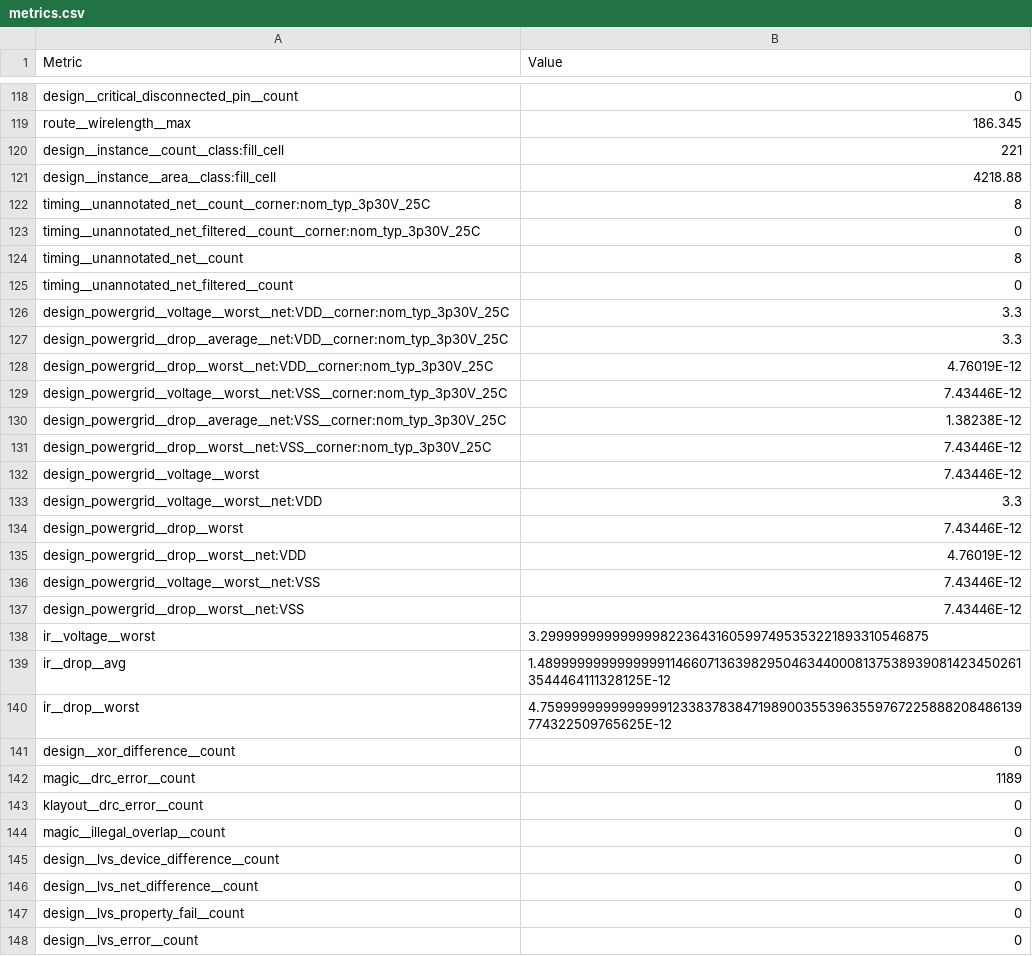
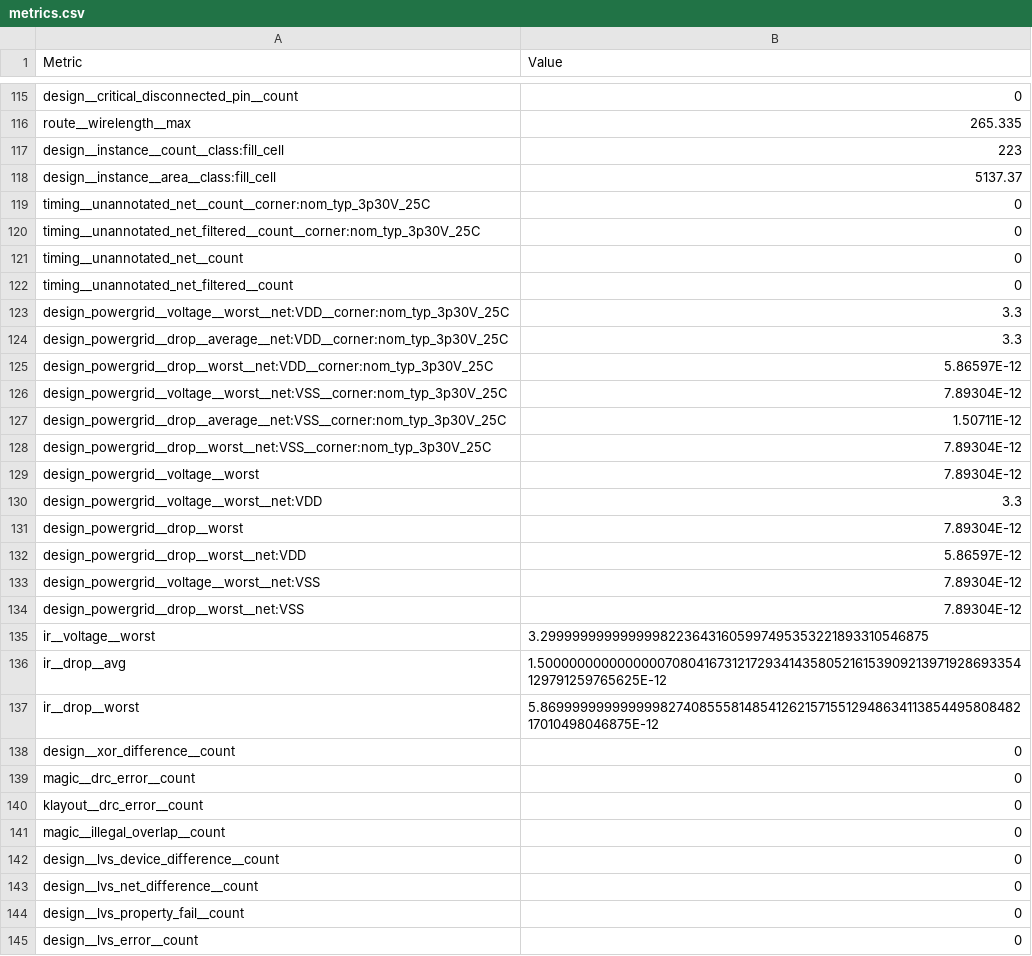
Before and after one commit to iic-jku/ihp-sg13g2-ams-chip-template, a CSV file: macros/counter/flow/final_hv/metrics.csv, drawn as a sheet; only a part is shown, gaps mark what is left out; addresses are those after the commit; the diff covers the shown part only; the diff names each change by its address in the sheet, - before the commit and + after, or states it on an @@ line.

```diff
--- a/macros/counter/flow/final_hv/metrics.csv
+++ b/macros/counter/flow/final_hv/metrics.csv
-B116 (Value): 186.345
+B116 (Value): 265.335
-B117 (Value): 221
+B117 (Value): 223
-B118 (Value): 4218.88
+B118 (Value): 5137.37
-B119 (Value): 8
+B119 (Value): 0
-B121 (Value): 8
+B121 (Value): 0
-B125 (Value): 4.76019E-12
+B125 (Value): 5.86597E-12
-B126 (Value): 7.43446E-12
+B126 (Value): 7.89304E-12
-B127 (Value): 1.38238E-12
+B127 (Value): 1.50711E-12
-B128:B129 (Value): 7.43446E-12
+B128:B129 (Value): 7.89304E-12
-B131 (Value): 7.43446E-12
+B131 (Value): 7.89304E-12
-B132 (Value): 4.76019E-12
+B132 (Value): 5.86597E-12
-B133:B134 (Value): 7.43446E-12
+B133:B134 (Value): 7.89304E-12
-B136 (Value): 1.4899999999999999114660713639829504634400081375389390814234502613544464111328125E-12
+B136 (Value): 1.5000000000000000708041673121729341435805216153909213971928693354129791259765625E-12
-B137 (Value): 4.75999999999999991233837838471989003553963559767225888208486139774322509765625E-12
+B137 (Value): 5.86999999999999982740855581485412621571551294863411385449580848217010498046875E-12
-B139 (Value): 1189
+B139 (Value): 0
```
Also changed, not shown: 3 removed rows and 34 edited cells elsewhere in this file, 16 other files.
